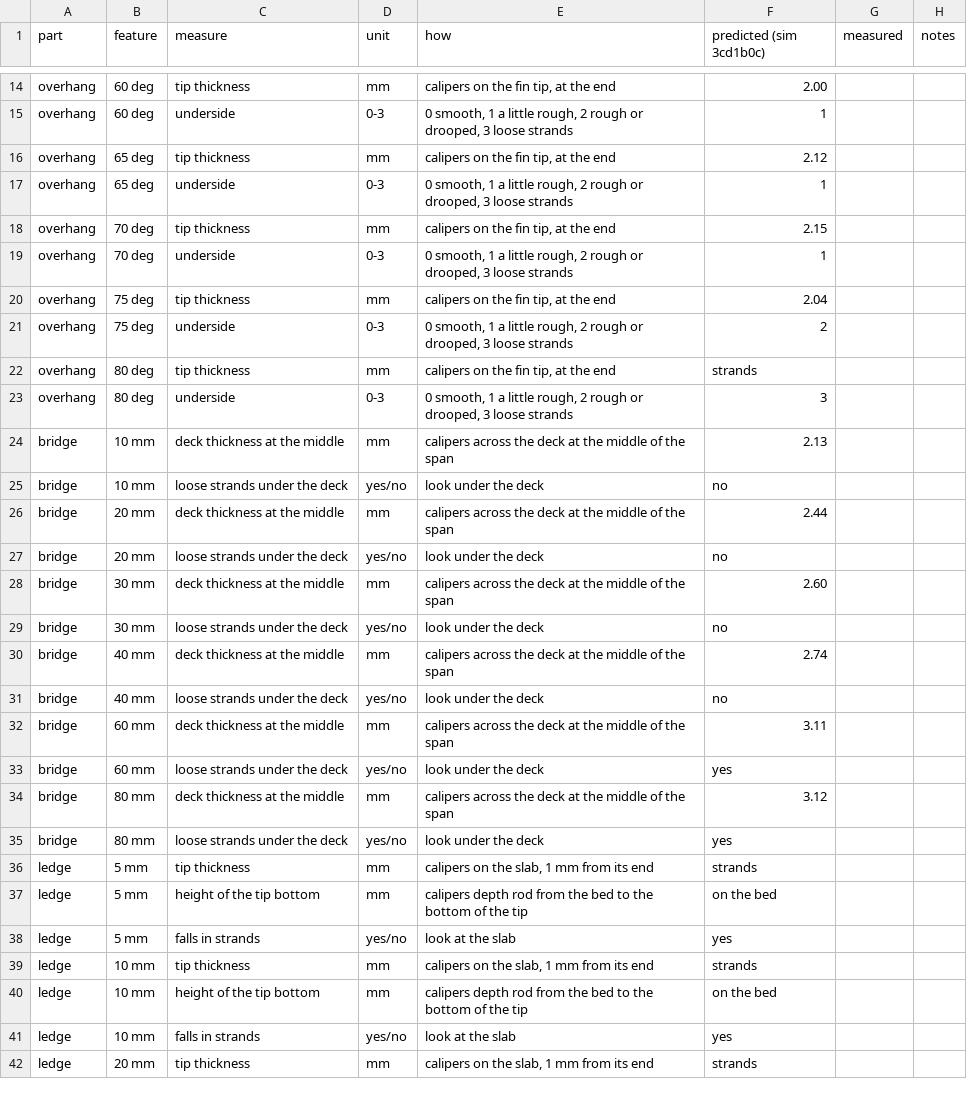
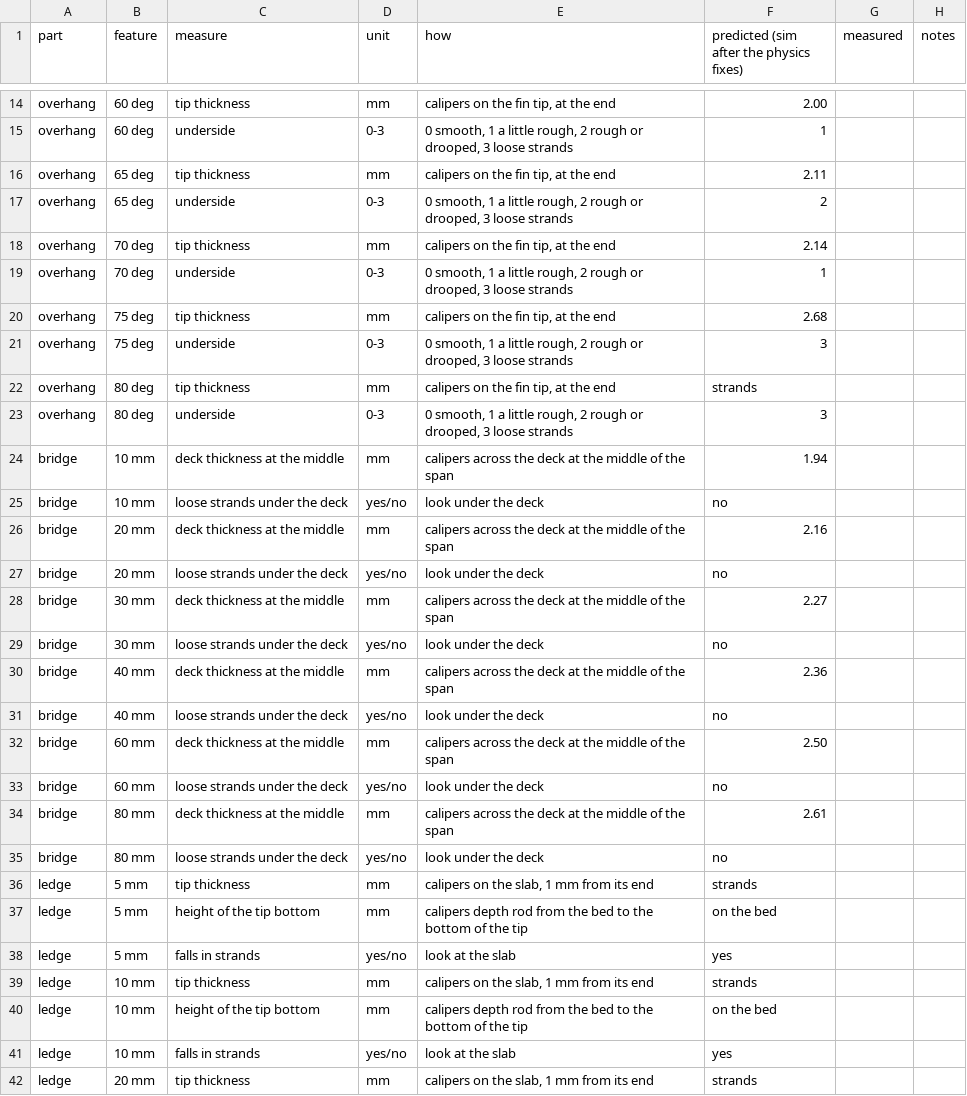
Before and after one commit to beetlebugorg/zslice, a CSV file: tools/calib/sheet.csv, drawn as a sheet; only a part is shown, gaps mark what is left out; the diff names each change by its address in the sheet, - before the commit and + after, or states it on an @@ line.

Commit message:
Calibrate the print simulation against measured prints
sim_calib.zig slices test parts and checks the drop of the plastic
against values from real prints: overhang fins of 30 to 80 degrees,
bridges of 5 to 60 mm, and a slab 25 mm over air. The tests failed
before these changes to the physics:

- A run of hot plastic with a turn in plan no longer hangs along its
  route. Nothing holds the turn, so the run swings and falls.
- A falling mass rests on the highest plastic under its bead. Before,
  it fell through the gap between two beads.
- The plastic under a new bead holds it within the reach of the round
  strand that leaves the nozzle, in place of half a bead height.
- The viscosity of PLA at 210 C is 1450 Pa s, from the data of Patti
  et al. (2022) for filaments.

The test parts stand on the bed: the app turns over a part that cannot
stand. The calibration sheet has the new predictions.

```diff
--- a/tools/calib/sheet.csv
+++ b/tools/calib/sheet.csv
-F1: predicted (sim 3cd1b0c)
+F1: predicted (sim after the physics fixes)
-F16: 2.12
+F16: 2.11
-F17: 1
+F17: 2
-F18: 2.15
+F18: 2.14
-F20: 2.04
+F20: 2.68
-F21: 2
+F21: 3
-F24: 2.13
+F24: 1.94
-F26: 2.44
+F26: 2.16
-F28: 2.60
+F28: 2.27
-F30: 2.74
+F30: 2.36
-F32: 3.11
+F32: 2.50
-F33: yes
+F33: no
-F34: 3.12
+F34: 2.61
-F35: yes
+F35: no
```
Also changed, not shown: 5 other files.
